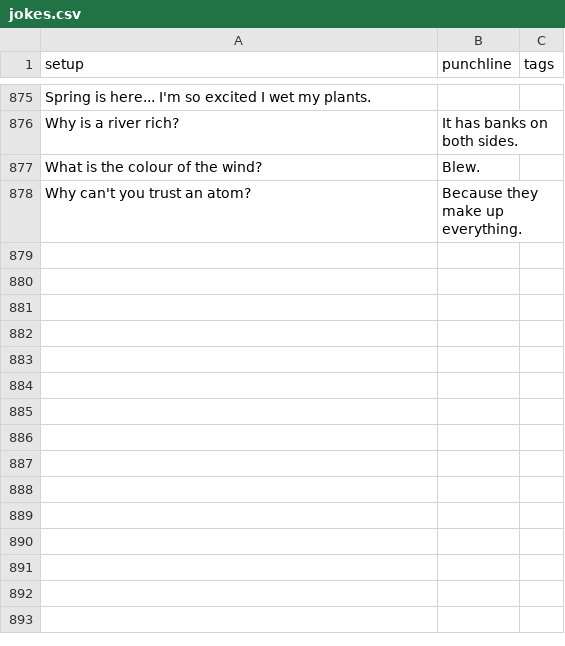
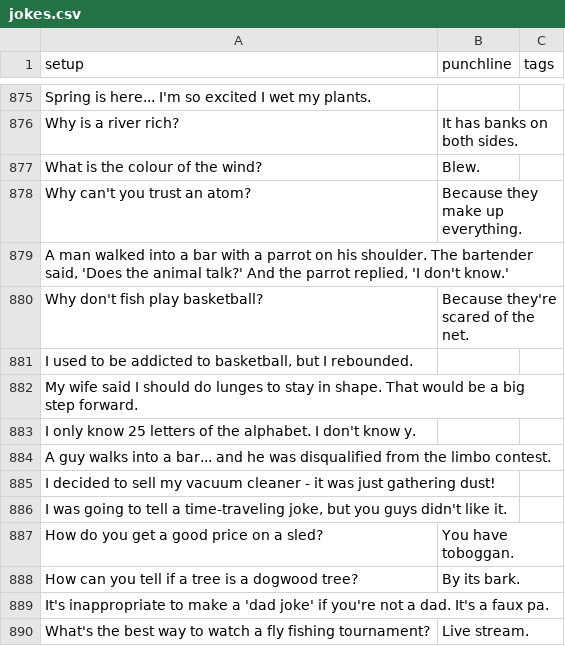
Before and after one commit to wwitteman/dadjokes, a CSV file: jokes.csv, drawn as a sheet; only a part is shown, gaps mark what is left out.

Commit message:
Added jokes

```diff
--- a/jokes.csv
+++ b/jokes.csv
@@ -878 +878,13 @@
 "Why can't you trust an atom?","Because they make up everything.",""
+"A man walked into a bar with a parrot on his shoulder. The bartender said, 'Does the animal talk?' And the parrot replied, 'I don't know.'","",""
+"Why don't fish play basketball?","Because they're scared of the net.",""
+"I used to be addicted to basketball, but I rebounded.","",""
+"My wife said I should do lunges to stay in shape. That would be a big step forward.","",""
+"I only know 25 letters of the alphabet. I don't know y.","",""
+"A guy walks into a bar... and he was disqualified from the limbo contest.","",""
+"I decided to sell my vacuum cleaner - it was just gathering dust!","",""
+"I was going to tell a time-traveling joke, but you guys didn't like it.","",""
+"How do you get a good price on a sled?","You have toboggan.",""
+"How can you tell if a tree is a dogwood tree?","By its bark.",""
+"It's inappropriate to make a 'dad joke' if you're not a dad. It's a faux pa.","",""
+"What's the best way to watch a fly fishing tournament?","Live stream.",""
```
Also changed, not shown: 1 other file.
